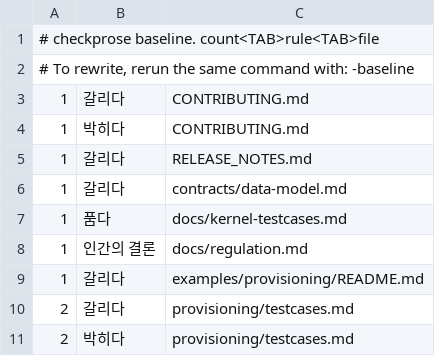
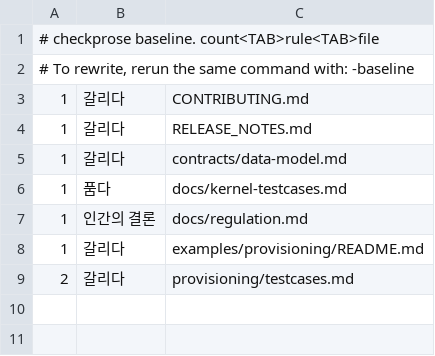
Before and after one commit to randyinthedev-hash/pqcota, a TSV file: tools/checkprose/baseline.tsv, drawn as a sheet.

```diff
--- a/tools/checkprose/baseline.tsv
+++ b/tools/checkprose/baseline.tsv
@@ -3,3 +3,2 @@
 1	갈리다	CONTRIBUTING.md
-1	박히다	CONTRIBUTING.md
 1	갈리다	RELEASE_NOTES.md
@@ -10,2 +9 @@
 2	갈리다	provisioning/testcases.md
-2	박히다	provisioning/testcases.md
```
Also changed, not shown: 3 other files.
